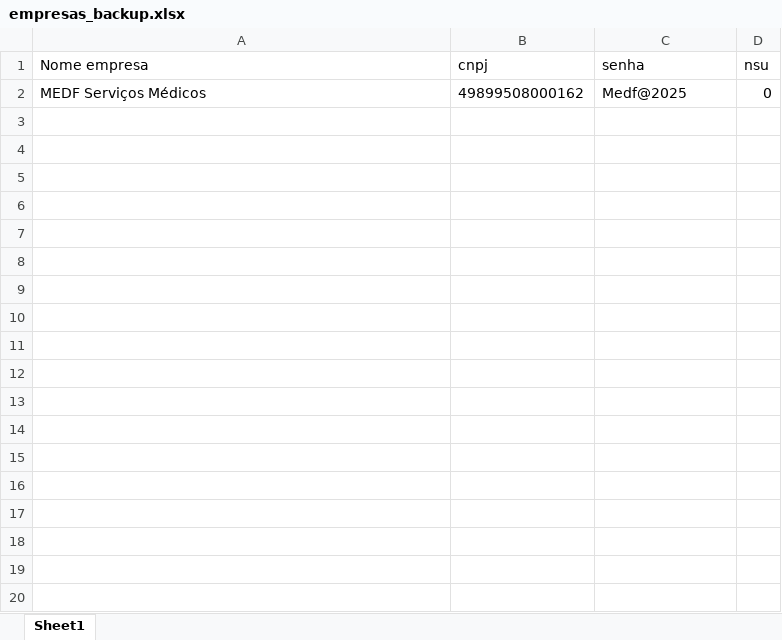
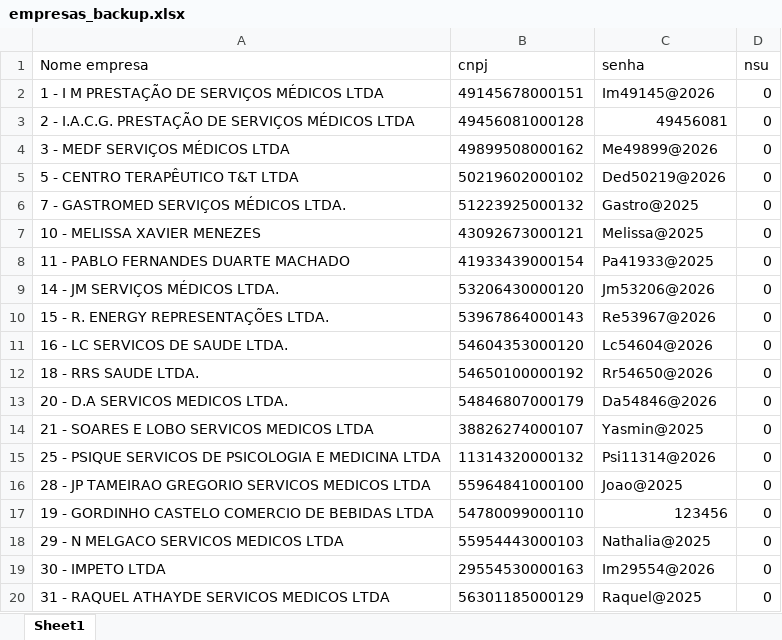
Before and after one commit to onstagesolucoes/onstage, an Excel workbook: empresas_backup.xlsx, sheet Sheet1, drawn as a sheet; only a part is shown; values as stored, in another font and other column widths than the file's, no borders; addresses are those after the commit; the diff covers the shown part only; the diff names each change by its address in the sheet, - before the commit and + after, or states it on an @@ line.

```diff
--- a/empresas_backup.xlsx (sheet Sheet1)
+++ b/empresas_backup.xlsx (sheet Sheet1)
+row 2: 1 - I M PRESTAÇÃO DE SERVIÇOS MÉDICOS LTDA | 49145678000151 | Im49145@2026 | 0
+row 3: 2 - I.A.C.G. PRESTAÇÃO DE SERVIÇOS MÉDICOS LTDA | 49456081000128 | 49456081 | 0
-A4 (Nome empresa): MEDF Serviços Médicos
+A4 (Nome empresa): 3 - MEDF SERVIÇOS MÉDICOS LTDA
-C4 (senha): Medf@2025
+C4 (senha): Me49899@2026
+row 5: 5 - CENTRO TERAPÊUTICO T&T LTDA | 50219602000102 | Ded50219@2026 | 0
+row 6: 7 - GASTROMED SERVIÇOS MÉDICOS LTDA. | 51223925000132 | Gastro@2025 | 0
+row 7: 10 - MELISSA XAVIER MENEZES | 43092673000121 | Melissa@2025 | 0
+row 8: 11 - PABLO FERNANDES DUARTE MACHADO | 41933439000154 | Pa41933@2025 | 0
+row 9: 14 - JM SERVIÇOS MÉDICOS LTDA. | 53206430000120 | Jm53206@2026 | 0
+row 10: 15 - R. ENERGY REPRESENTAÇÕES LTDA. | 53967864000143 | Re53967@2026 | 0
+row 11: 16 - LC SERVICOS DE SAUDE LTDA. | 54604353000120 | Lc54604@2026 | 0
+row 12: 18 - RRS SAUDE LTDA. | 54650100000192 | Rr54650@2026 | 0
+row 13: 20 - D.A SERVICOS MEDICOS LTDA. | 54846807000179 | Da54846@2026 | 0
+row 14: 21 - SOARES E LOBO SERVICOS MEDICOS LTDA | 38826274000107 | Yasmin@2025 | 0
+row 15: 25 - PSIQUE SERVICOS DE PSICOLOGIA E MEDICINA LTDA | 11314320000132 | Psi11314@2026 | 0
+row 16: 28 - JP TAMEIRAO GREGORIO SERVICOS MEDICOS LTDA | 55964841000100 | Joao@2025 | 0
+row 17: 19 - GORDINHO CASTELO COMERCIO DE BEBIDAS LTDA | 54780099000110 | 123456 | 0
+row 18: 29 - N MELGACO SERVICOS MEDICOS LTDA | 55954443000103 | Nathalia@2025 | 0
+row 19: 30 - IMPETO LTDA | 29554530000163 | Im29554@2026 | 0
+row 20: 31 - RAQUEL ATHAYDE SERVICOS MEDICOS LTDA | 56301185000129 | Raquel@2025 | 0
```
Also changed, not shown: 64 added rows elsewhere in this sheet, empresas.xlsx, 6 other files.
